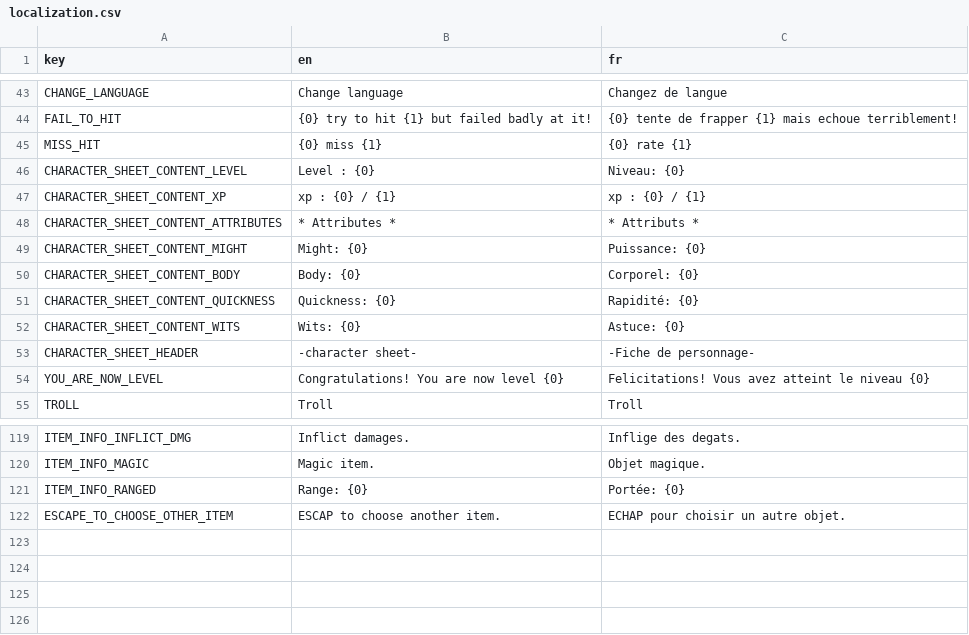
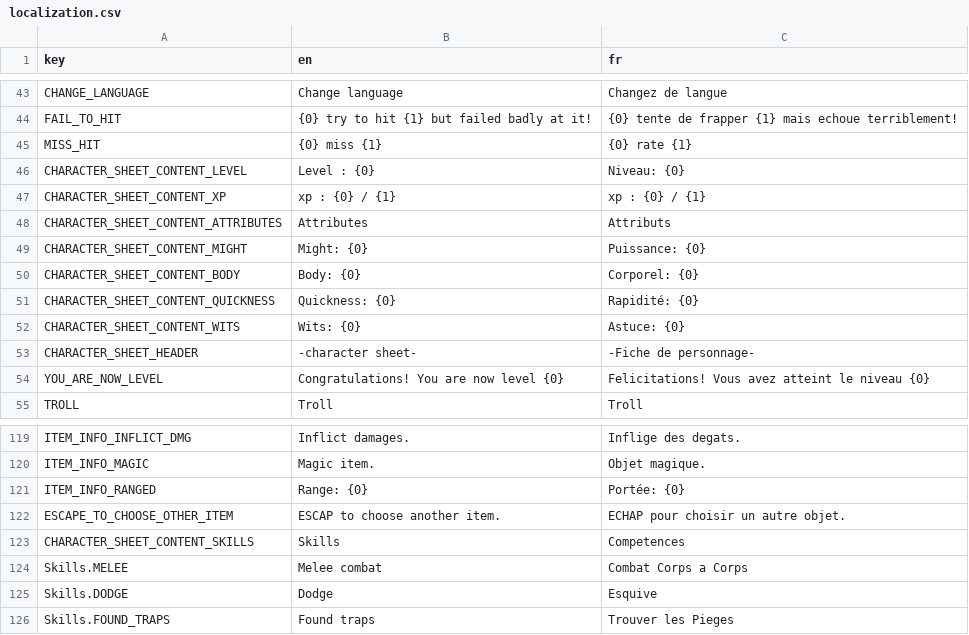
Before and after one commit to Kavekha/NoGoNoMa, a CSV file: data/localization.csv, drawn as a sheet; only a part is shown, gaps mark what is left out.

Commit message:
menus refacto
Refacto Character sheet + ajout skills

```diff
--- a/data/localization.csv
+++ b/data/localization.csv
@@ -47,3 +47,3 @@ CHARACTER_SHEET_CONTENT_LEVEL;Level : {0};Niveau: {0}
 CHARACTER_SHEET_CONTENT_XP;xp : {0} / {1};xp : {0} / {1}
-CHARACTER_SHEET_CONTENT_ATTRIBUTES;* Attributes *;* Attributs *
+CHARACTER_SHEET_CONTENT_ATTRIBUTES;Attributes;Attributs
 CHARACTER_SHEET_CONTENT_MIGHT;Might: {0};Puissance: {0}
@@ -122 +122,5 @@ ITEM_INFO_RANGED;Range: {0};Portée: {0}
 ESCAPE_TO_CHOOSE_OTHER_ITEM;ESCAP to choose another item.;ECHAP pour choisir un autre objet.
+CHARACTER_SHEET_CONTENT_SKILLS;Skills;Competences
+Skills.MELEE;Melee combat;Combat Corps a Corps
+Skills.DODGE;Dodge;Esquive
+Skills.FOUND_TRAPS;Found traps;Trouver les Pieges
```
Also changed, not shown: 6 other files.
